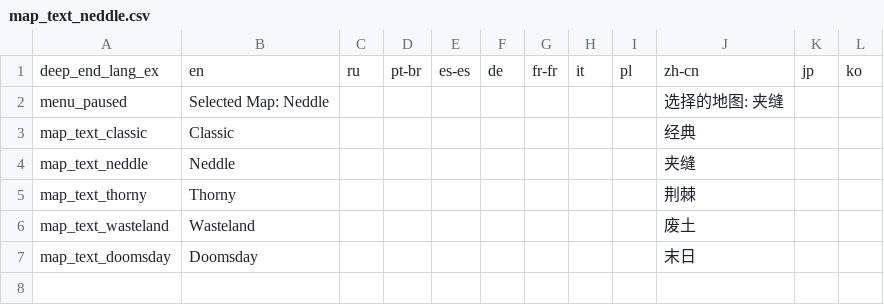
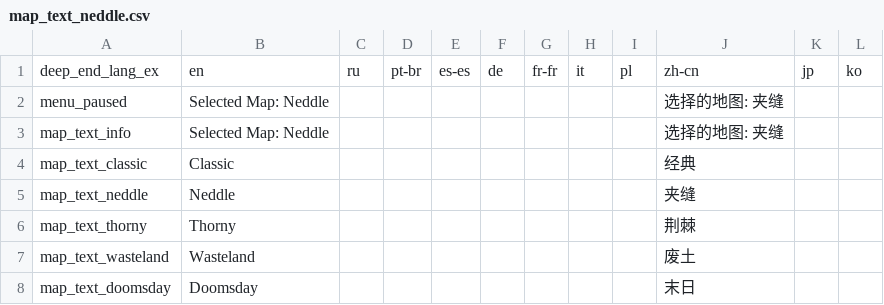
Before and after one commit to PHTYakumo/Deep-End, a CSV file: files/map/map_text_neddle.csv, drawn as a sheet.

```diff
--- a/files/map/map_text_neddle.csv
+++ b/files/map/map_text_neddle.csv
@@ -2,2 +2,3 @@ deep_end_lang_ex,en,ru,pt-br,es-es,de,fr-fr,it,pl,zh-cn,jp,ko,,,
 menu_paused,"Selected Map: Neddle",,,,,,,,"选择的地图: 夹缝",,,,,
+map_text_info,"Selected Map: Neddle",,,,,,,,"选择的地图: 夹缝",,,,,
 map_text_classic,"Classic",,,,,,,,"经典",,,,,
```
Also changed, not shown: files/map/map_text_classic.csv, files/map/map_text_doomsday.csv, 20 other files.
